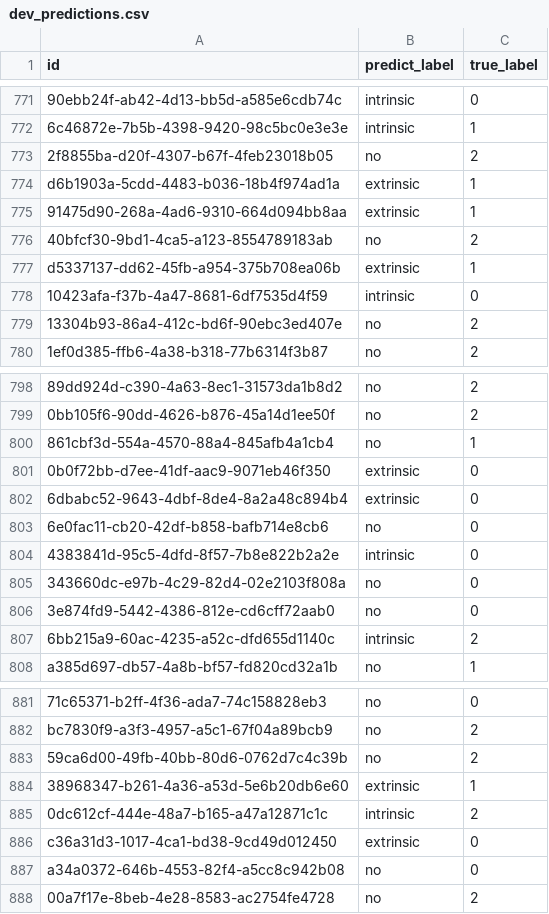
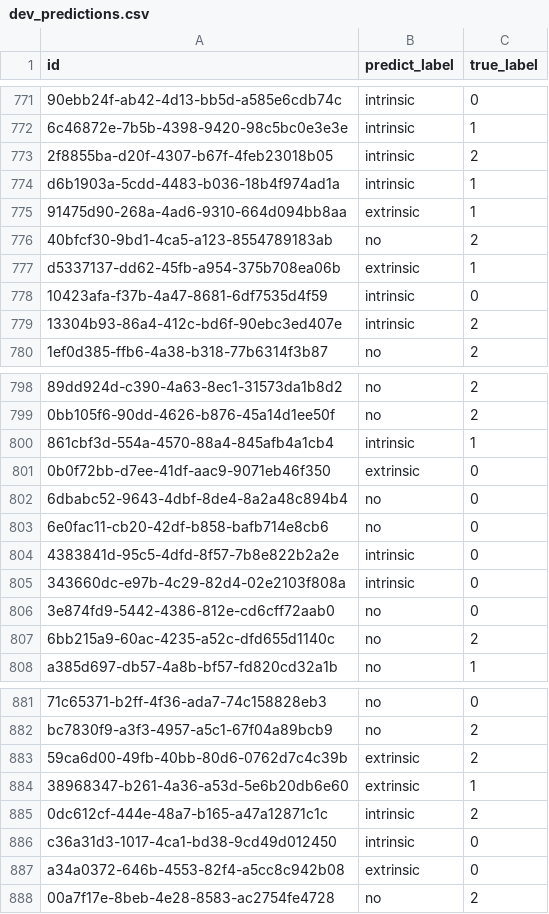
Before and after one commit to hoanglvuit/DSC_2025, a CSV file: output/dangvantuan_vietnamese-document-embedding/fold_2/dev_predictions.csv, drawn as a sheet; only a part is shown, gaps mark what is left out; the diff covers the shown part only; the diff names each change by its address in the sheet, - before the commit and + after, or states it on an @@ line.

```diff
--- a/output/dangvantuan_vietnamese-document-embedding/fold_2/dev_predictions.csv
+++ b/output/dangvantuan_vietnamese-document-embedding/fold_2/dev_predictions.csv
-B773 (predict_label): no
+B773 (predict_label): intrinsic
-B774 (predict_label): extrinsic
+B774 (predict_label): intrinsic
-B779 (predict_label): no
+B779 (predict_label): intrinsic
-B800 (predict_label): no
+B800 (predict_label): intrinsic
-B802 (predict_label): extrinsic
+B802 (predict_label): no
-B805 (predict_label): no
+B805 (predict_label): intrinsic
-B807 (predict_label): intrinsic
+B807 (predict_label): no
-B883 (predict_label): no
+B883 (predict_label): extrinsic
-B886 (predict_label): extrinsic
+B886 (predict_label): intrinsic
-B887 (predict_label): no
+B887 (predict_label): extrinsic
```
Also changed, not shown: 90 edited cells elsewhere in this file, output/dangvantuan_vietnamese-document-embedding/fold_2/submit_privatetest.csv, output/dangvantuan_vietnamese-document-embedding/fold_2/submit_with_probs.csv, 23 other files.
